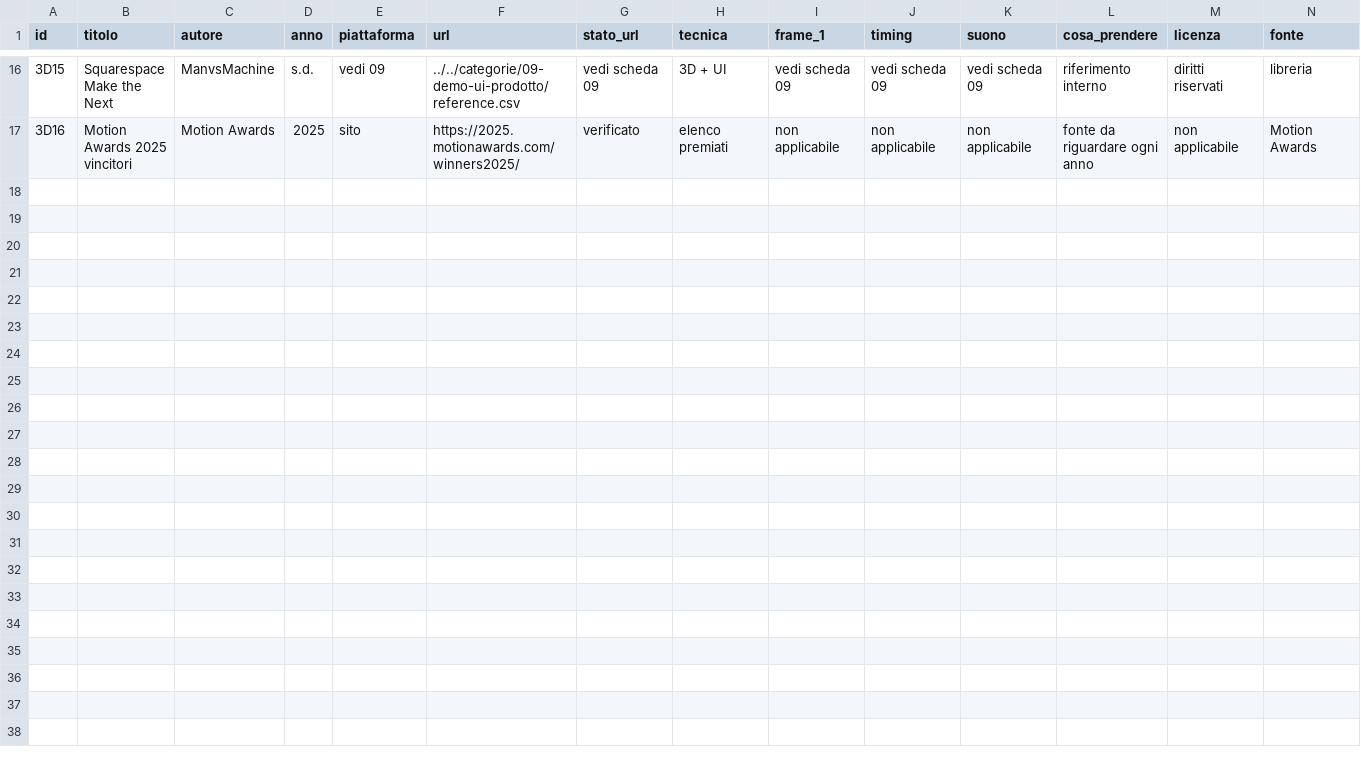
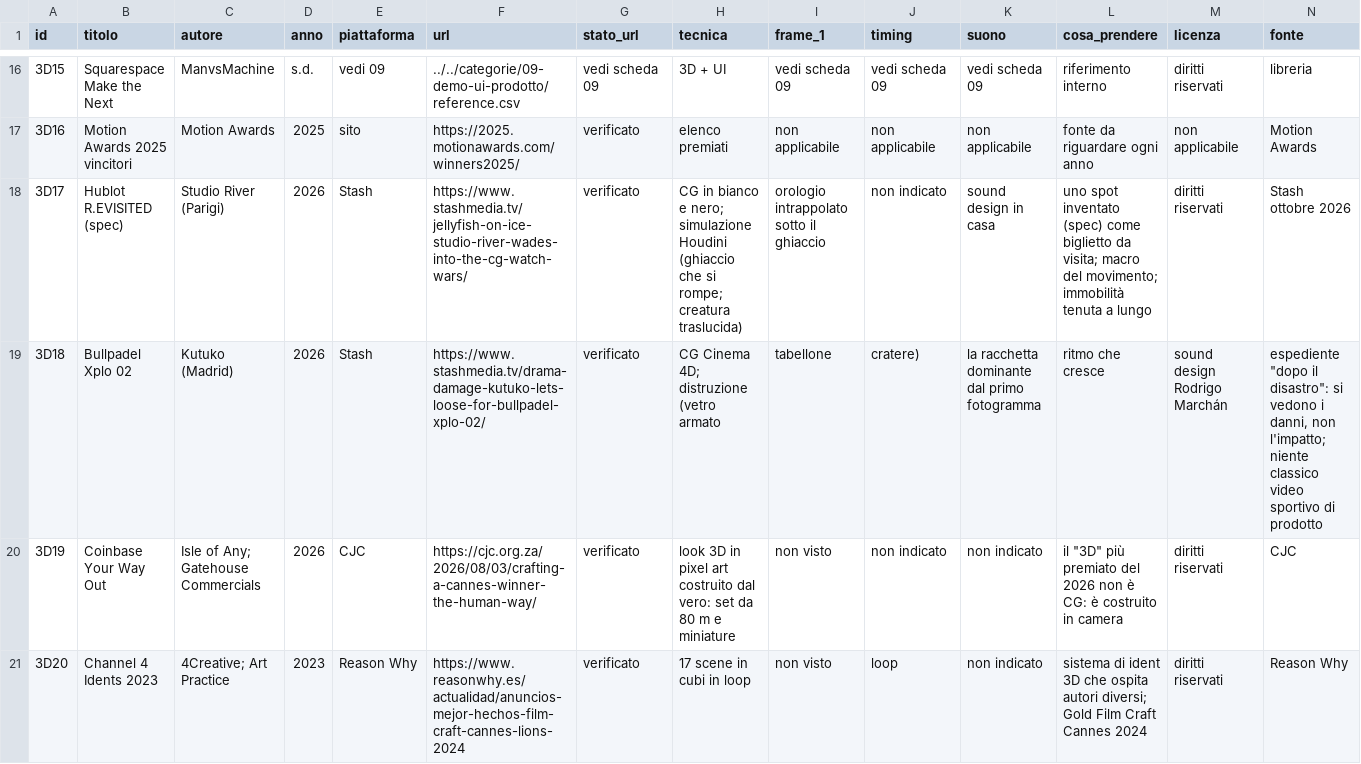
Before and after one commit to codingforfun14/beluga, a CSV file: reference-pack/focus/3d-motion/reference.csv, drawn as a sheet; only a part is shown, gaps mark what is left out; rows hold the shown columns only; the diff covers the shown part only; the diff names each change by its address in the sheet, - before the commit and + after, or states it on an @@ line.

```diff
--- a/reference-pack/focus/3d-motion/reference.csv
+++ b/reference-pack/focus/3d-motion/reference.csv
+row 18: 3D17 | Hublot R.EVISITED (spec) | Studio River (Parigi) | 2026 | Stash | https://www.stashmedia.tv/jellyfish-on-ice-studio-river-wades-into-the-cg-watch-wars/ | verificato | CG in bianco e nero; simulazione Houdini (ghiaccio che si rompe; creatura traslucida) | orologio intrappolato sotto il ghiaccio | non indicato | sound design in casa | uno spot inventato (spec) come biglietto da visita; macro del movimento; immobilità tenuta a lungo | diritti riservati | Stash ottobre 2026
+row 19: 3D18 | Bullpadel Xplo 02 | Kutuko (Madrid) | 2026 | Stash | https://www.stashmedia.tv/drama-damage-kutuko-lets-loose-for-bullpadel-xplo-02/ | verificato | CG Cinema 4D; distruzione (vetro armato | tabellone | cratere) | la racchetta dominante dal primo fotogramma | ritmo che cresce | sound design Rodrigo Marchán | espediente "dopo il disastro": si vedono i danni, non l'impatto; niente classico video sportivo di prodotto
+row 20: 3D19 | Coinbase Your Way Out | Isle of Any; Gatehouse Commercials | 2026 | CJC | https://cjc.org.za/2026/08/03/crafting-a-cannes-winner-the-human-way/ | verificato | look 3D in pixel art costruito dal vero: set da 80 m e miniature | non visto | non indicato | non indicato | il "3D" più premiato del 2026 non è CG: è costruito in camera | diritti riservati | CJC
+row 21: 3D20 | Channel 4 Idents 2023 | 4Creative; Art Practice | 2023 | Reason Why | https://www.reasonwhy.es/actualidad/anuncios-mejor-hechos-film-craft-cannes-lions-2024 | verificato | 17 scene in cubi in loop | non visto | loop | non indicato | sistema di ident 3D che ospita autori diversi; Gold Film Craft Cannes 2024 | diritti riservati | Reason Why
```
Also changed, not shown: 4 added rows elsewhere in this file, reference-pack/focus/spot/reference.csv, 3 other files.
